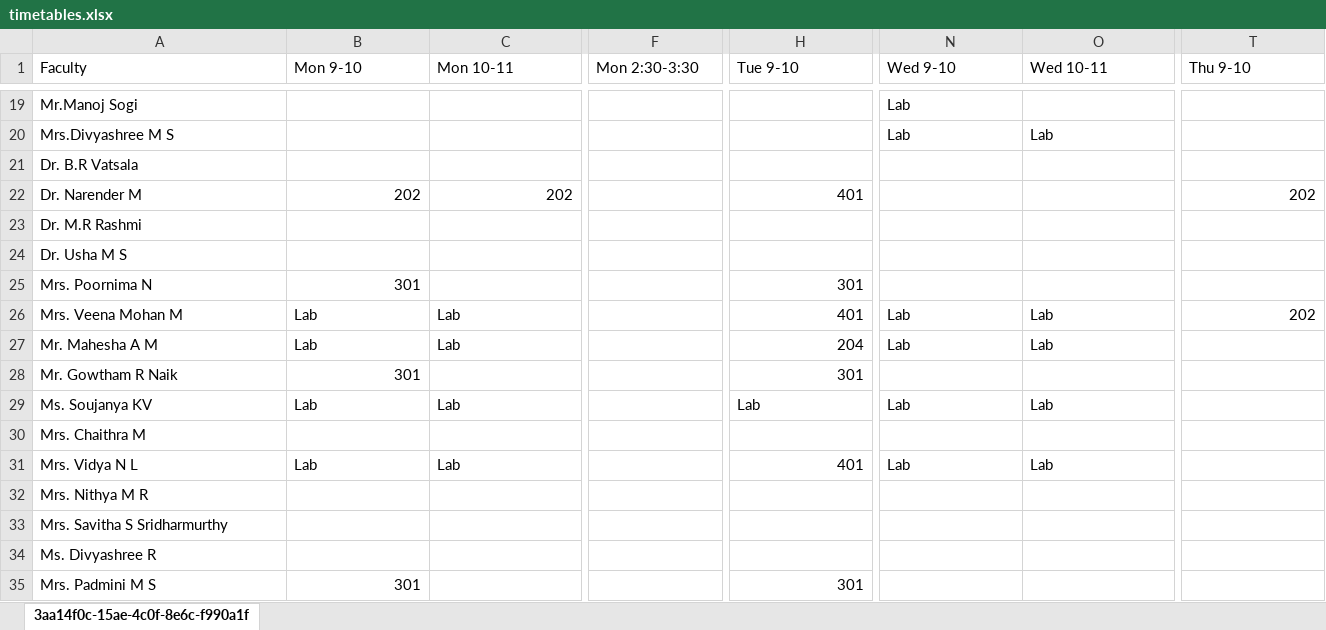
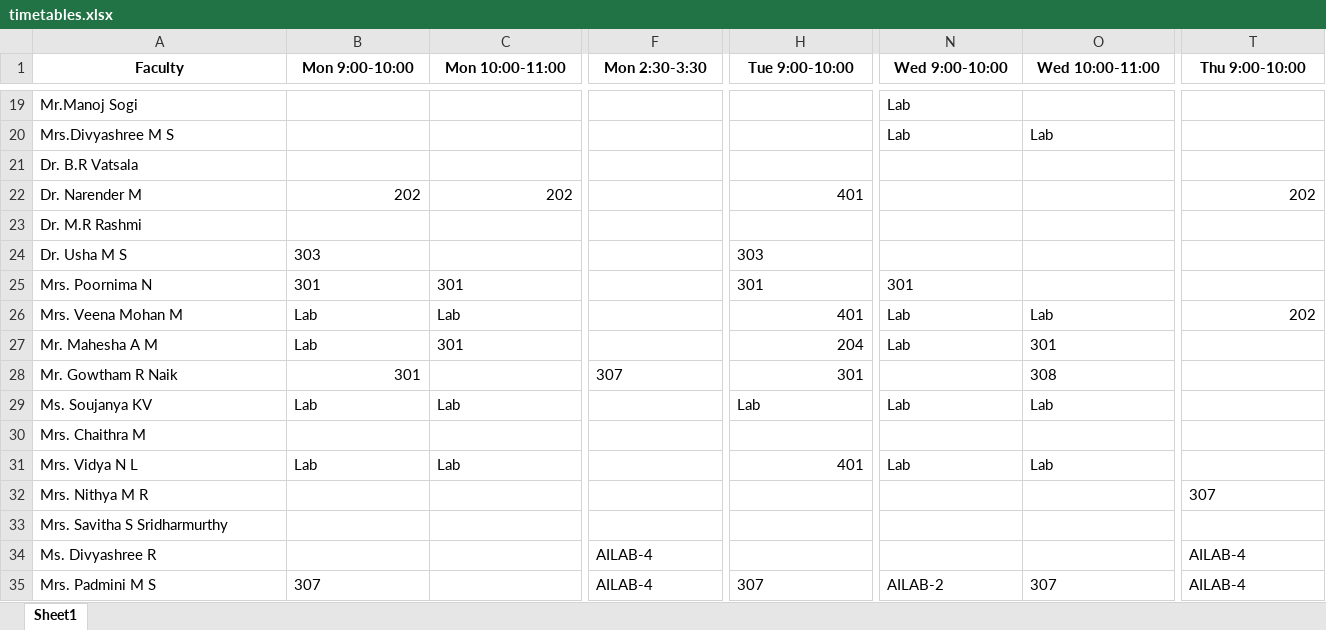
Before and after one commit to snehilsr91/NaviGo, an Excel workbook: backend/assets/timetables.xlsx, sheet Sheet1, drawn as a sheet; only a part is shown, gaps mark what is left out; values as stored, in another font and other column widths than the file's, no borders; the diff covers the shown part only; the diff names each change by its address in the sheet, - before the commit and + after, or states it on an @@ line.

Commit message:
Excel file changes

```diff
--- a/backend/assets/timetables.xlsx (sheet Sheet1)
+++ b/backend/assets/timetables.xlsx (sheet Sheet1)
-sheet tab: 3aa14f0c-15ae-4c0f-8e6c-f990a1f
+sheet tab: Sheet1
@@ A1:T1 bold: off → on, alignment: left → center @@
-B1: Mon 9-10
+B1: Mon 9:00-10:00
-C1: Mon 10-11
+C1: Mon 10:00-11:00
-H1: Tue 9-10
+H1: Tue 9:00-10:00
-N1: Wed 9-10
+N1: Wed 9:00-10:00
-O1: Wed 10-11
+O1: Wed 10:00-11:00
-T1: Thu 9-10
+T1: Thu 9:00-10:00
-B24 (Mon 9:00-10:00): (empty)
+B24 (Mon 9:00-10:00): 303
-H24 (Tue 9:00-10:00): (empty)
+H24 (Tue 9:00-10:00): 303
-B25 alignment: right
+B25 alignment: left
-C25 (Mon 10:00-11:00): (empty)
+C25 (Mon 10:00-11:00): 301
-H25 alignment: right
+H25 alignment: left
-N25 (Wed 9:00-10:00): (empty)
+N25 (Wed 9:00-10:00): 301
-C27 (Mon 10:00-11:00): Lab
+C27 (Mon 10:00-11:00): 301
-O27 (Wed 10:00-11:00): Lab
+O27 (Wed 10:00-11:00): 301
-F28 (Mon 2:30-3:30): (empty)
+F28 (Mon 2:30-3:30): 307
-O28 (Wed 10:00-11:00): (empty)
+O28 (Wed 10:00-11:00): 308
-T32 (Thu 9:00-10:00): (empty)
+T32 (Thu 9:00-10:00): 307
-F34:F35 (Mon 2:30-3:30): (empty)
+F34:F35 (Mon 2:30-3:30): AILAB-4
-T34:T35 (Thu 9:00-10:00): (empty)
+T34:T35 (Thu 9:00-10:00): AILAB-4
-B35 (Mon 9:00-10:00): 301
+B35 (Mon 9:00-10:00): 307
-H35 (Tue 9:00-10:00): 301
+H35 (Tue 9:00-10:00): 307
-N35 (Wed 9:00-10:00): (empty)
+N35 (Wed 9:00-10:00): AILAB-2
-O35 (Wed 10:00-11:00): (empty)
+O35 (Wed 10:00-11:00): 307
```
Also changed, not shown: 77 edited cells and cell formats elsewhere in this sheet, backend/assets/faculty_locations.xlsx, 3 other files.
